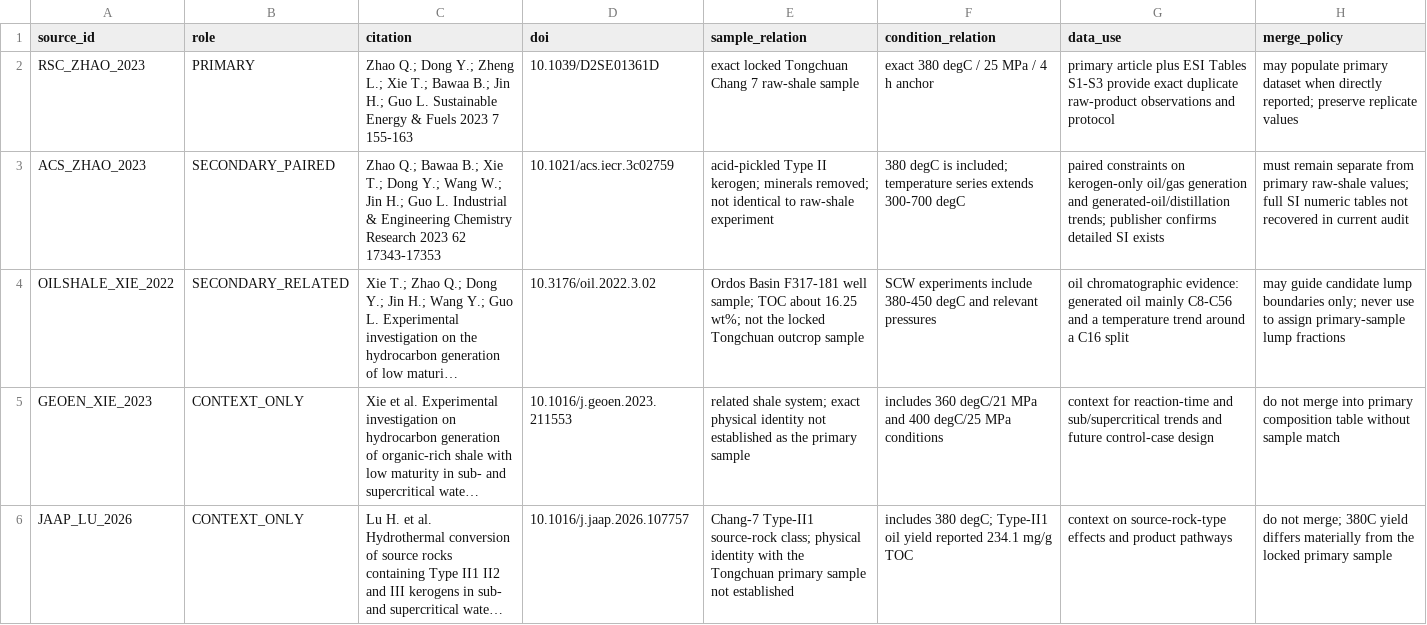
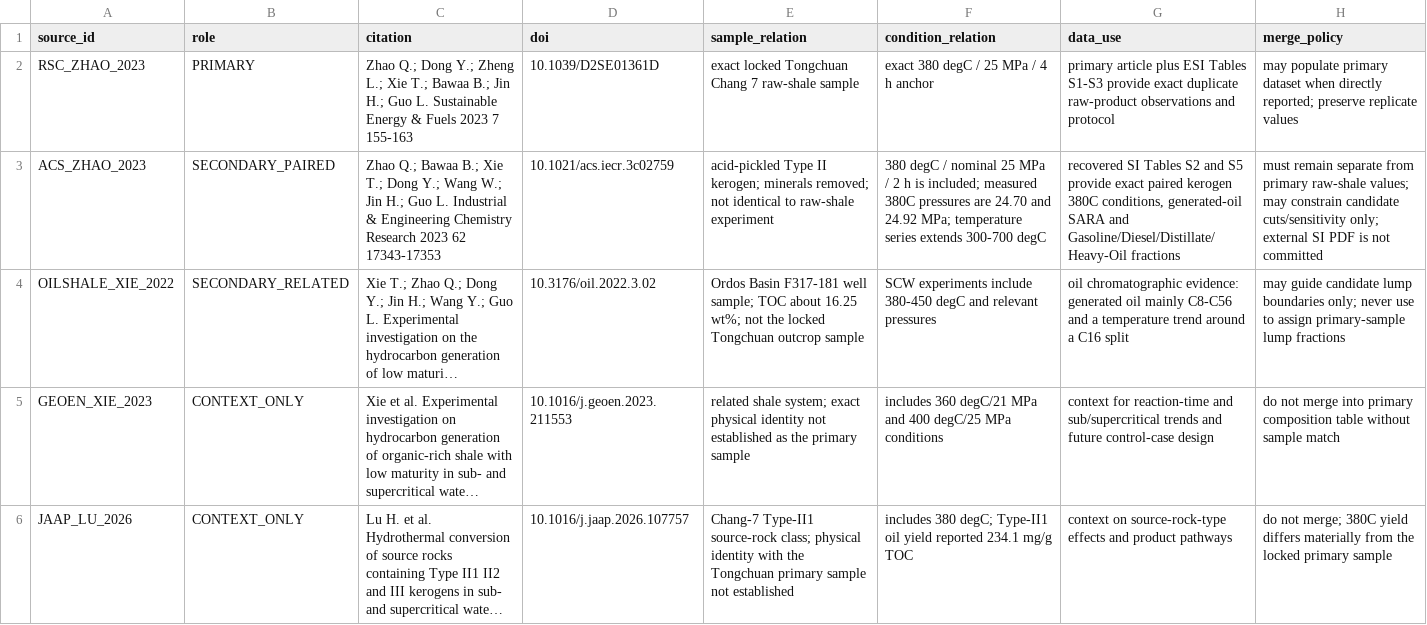
Before and after one commit to lihuihnu/nonenone, a CSV file: case/scw_kerogen_lumped_flow_study/fluid_characterization/raw/source_manifest.csv, drawn as a sheet; long unchanged cells end in …; the diff names each change by its address in the sheet, - before the commit and + after, or states it on an @@ line.

Commit message:
data(m1): link recovered ACS paired evidence

```diff
--- a/case/scw_kerogen_lumped_flow_study/fluid_characterization/raw/source_manifest.csv
+++ b/case/scw_kerogen_lumped_flow_study/fluid_characterization/raw/source_manifest.csv
-F3 (condition_relation): 380 degC is included; temperature series…
+F3 (condition_relation): 380 degC / nominal 25 MPa / 2 h is included; measured 380C pressures are 24.70 and 24.92 MPa; temperature series…
-G3 (data_use): paired constraints on kerogen-only oil/gas generation and generated-oil/distillation trends; publisher confirms detailed SI exists
+G3 (data_use): recovered SI Tables S2 and S5 provide exact paired kerogen 380C conditions, generated-oil SARA and Gasoline/Diesel/Distillate/Heavy-Oil fractions
-H3 (merge_policy): …raw-shale values; full SI numeric tables not recovered in current audit
+H3 (merge_policy): …raw-shale values; may constrain candidate cuts/sensitivity only; external SI PDF is not committed
```
